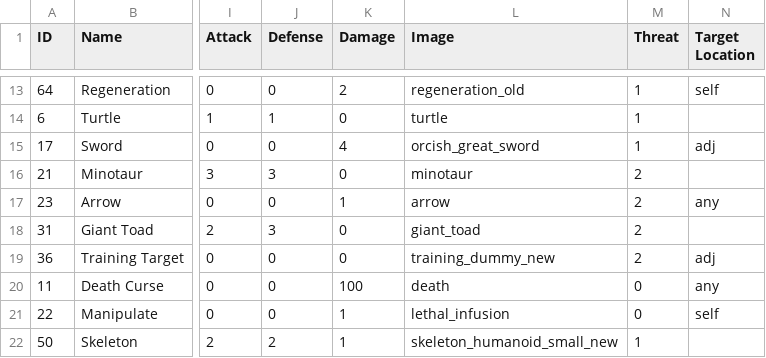
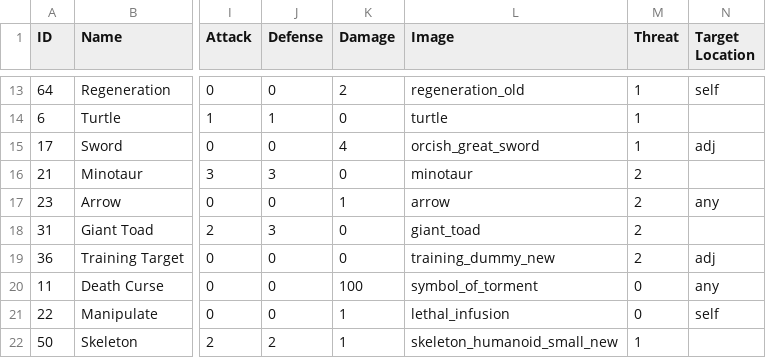
Before and after one commit to gpsayers/boardgame_rpg, a CSV file: docs/Assets/card-data/data.csv, drawn as a sheet; only a part is shown, gaps mark what is left out; the diff names each change by its address in the sheet, - before the commit and + after, or states it on an @@ line.

```diff
--- a/docs/Assets/card-data/data.csv
+++ b/docs/Assets/card-data/data.csv
-L20 (Image): death
+L20 (Image): symbol_of_torment
```
Also changed, not shown: docs/Assets/players-data/playerdata.csv, public/assets/card-data/data.csv, 15 other files.
